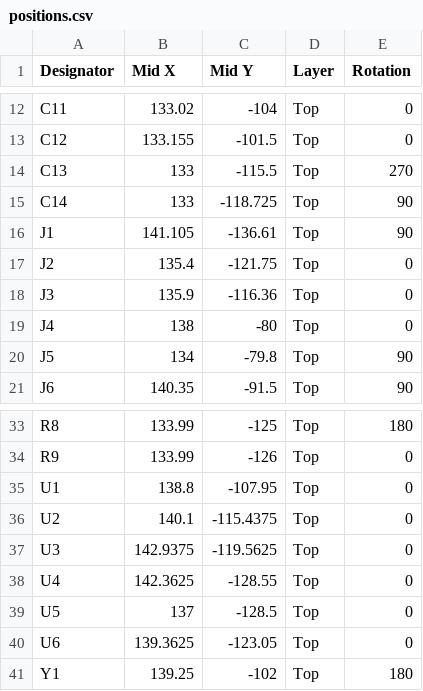
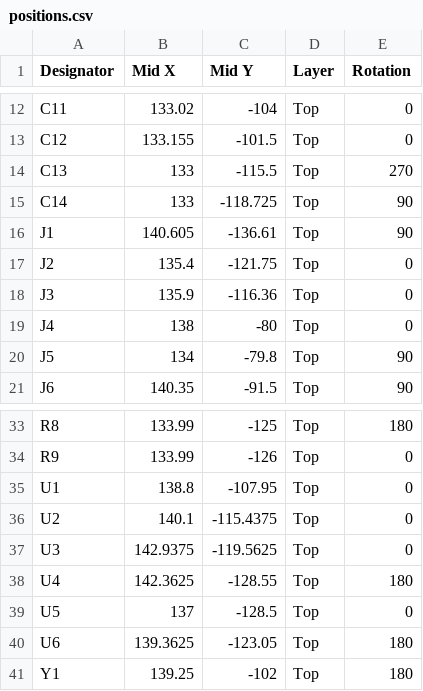
Before and after one commit to valuablelegend1-a11y/ARC-Insight, a CSV file: PCB/production/positions.csv, drawn as a sheet; only a part is shown, gaps mark what is left out; the diff names each change by its address in the sheet, - before the commit and + after, or states it on an @@ line.

Commit message:
Fix J1 position, rotate U4/U6 to correct orientation

```diff
--- a/PCB/production/positions.csv
+++ b/PCB/production/positions.csv
-B16 (Mid X): 141.105
+B16 (Mid X): 140.605
-E38 (Rotation): 0
+E38 (Rotation): 180
-E40 (Rotation): 0
+E40 (Rotation): 180
```
Also changed, not shown: 1 other file.
